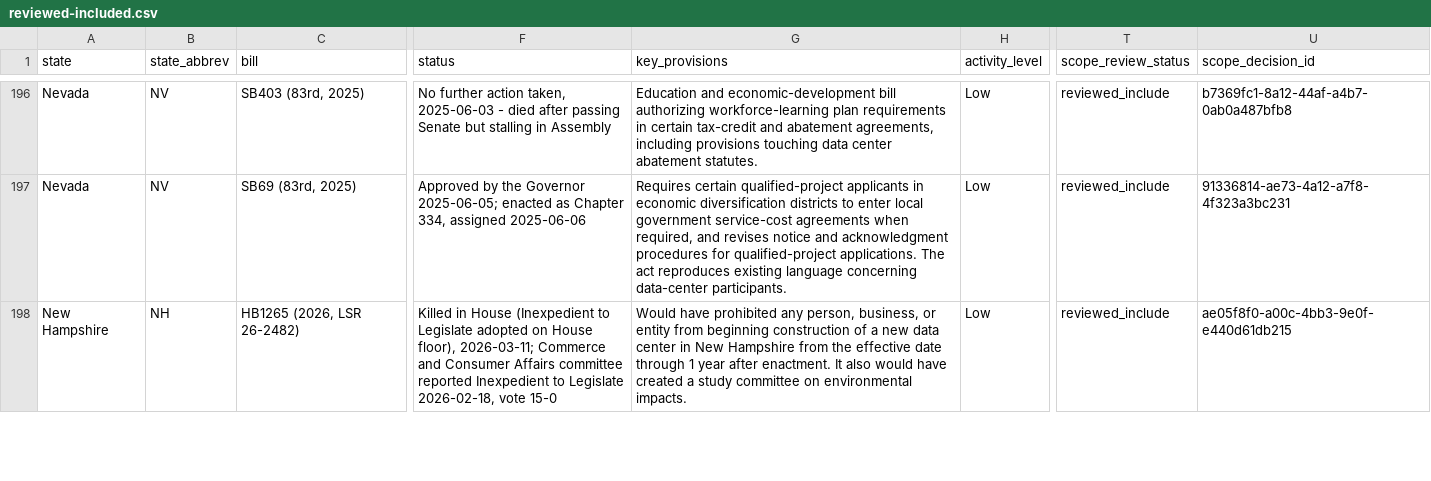
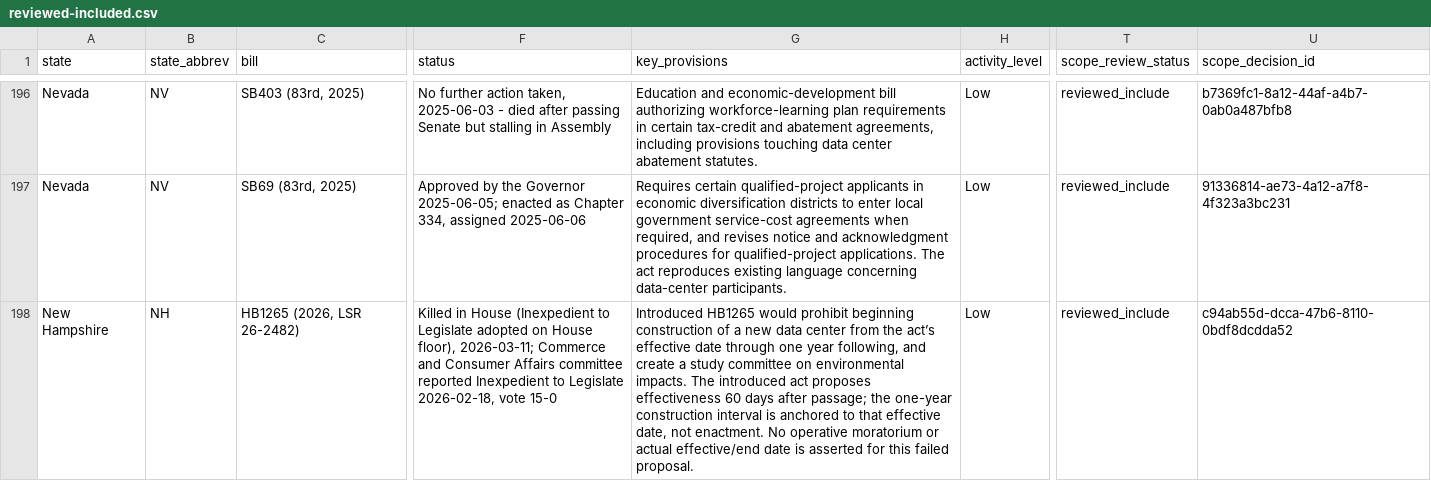
Before and after one commit to mjbommar/moratorium-data-2026, a CSV file: data/policy-scope/reviewed-included.csv, drawn as a sheet; only a part is shown, gaps mark what is left out; the diff covers the shown part only; the diff names each change by its address in the sheet, - before the commit and + after, or states it on an @@ line.

Commit message:
Verify New Hampshire bill texts and clear three QA holds

```diff
--- a/data/policy-scope/reviewed-included.csv
+++ b/data/policy-scope/reviewed-included.csv
-G198 (key_provisions): Would have prohibited any person, business, or entity from beginning construction of a new data center in New Hampshire from the effective date through 1 year after enactment. It also would have created a study committee on environmental impacts.
+G198 (key_provisions): Introduced HB1265 would prohibit beginning construction of a new data center from the act’s effective date through one year following, and create a study committee on environmental impacts. The introduced act proposes effectiveness 60 days after passage; the one-year construction interval is anchored to that effective date, not enactment. No operative moratorium or actual effective/end date is asserted for this failed proposal.
-U198 (scope_decision_id): ae05f8f0-a00c-4bb3-9e0f-e440d61db215
+U198 (scope_decision_id): c94ab55d-dcca-47b6-8110-0bdf8dcdda52
```
Also changed, not shown: 2 added rows and 2 edited cells elsewhere in this file, data/policy-scope/all-annotated.csv, data/policy-scope/not-explicitly-excluded-candidates.csv, 29 other files.
